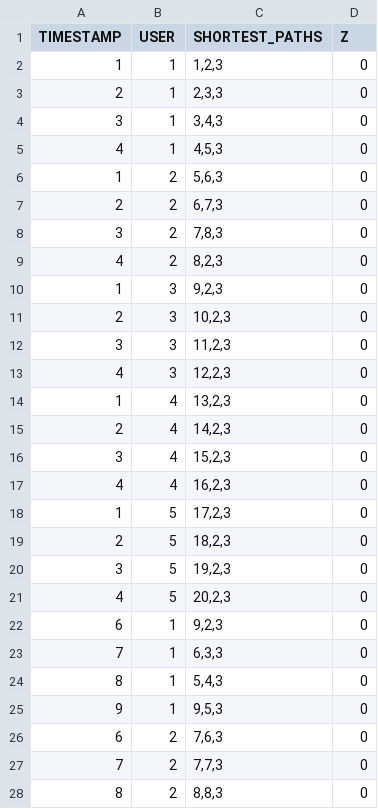
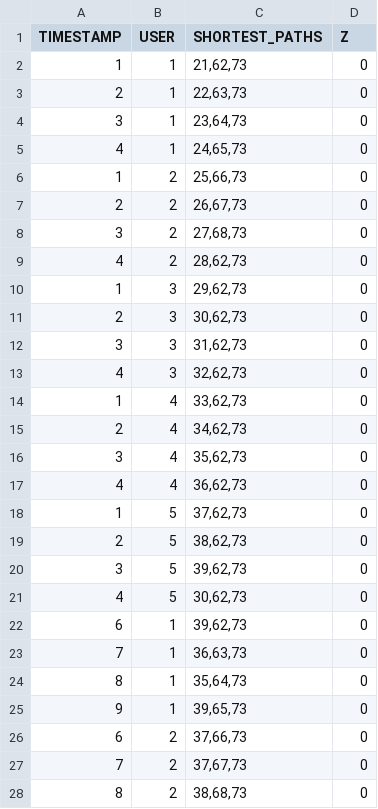
Before and after one commit to Ohohcakester/cs4246-project, a CSV file: src/testGP.csv, drawn as a sheet; only a part is shown; the diff covers the shown part only.

```diff
--- a/src/testGP.csv
+++ b/src/testGP.csv
@@ -1,28 +1,28 @@
 TIMESTAMP,USER,SHORTEST_PATHS,Z
-1,1,"1,2,3",0
-2,1,"2,3,3",0
-3,1,"3,4,3",0
-4,1,"4,5,3",0
-1,2,"5,6,3",0
-2,2,"6,7,3",0
-3,2,"7,8,3",0
-4,2,"8,2,3",0
-1,3,"9,2,3",0
-2,3,"10,2,3",0
-3,3,"11,2,3",0
-4,3,"12,2,3",0
-1,4,"13,2,3",0
-2,4,"14,2,3",0
-3,4,"15,2,3",0
-4,4,"16,2,3",0
-1,5,"17,2,3",0
-2,5,"18,2,3",0
-3,5,"19,2,3",0
-4,5,"20,2,3",0
-6,1,"9,2,3",0
-7,1,"6,3,3",0
-8,1,"5,4,3",0
-9,1,"9,5,3",0
-6,2,"7,6,3",0
-7,2,"7,7,3",0
-8,2,"8,8,3",0
+1,1,"21,62,73",0
+2,1,"22,63,73",0
+3,1,"23,64,73",0
+4,1,"24,65,73",0
+1,2,"25,66,73",0
+2,2,"26,67,73",0
+3,2,"27,68,73",0
+4,2,"28,62,73",0
+1,3,"29,62,73",0
+2,3,"30,62,73",0
+3,3,"31,62,73",0
+4,3,"32,62,73",0
+1,4,"33,62,73",0
+2,4,"34,62,73",0
+3,4,"35,62,73",0
+4,4,"36,62,73",0
+1,5,"37,62,73",0
+2,5,"38,62,73",0
+3,5,"39,62,73",0
+4,5,"30,62,73",0
+6,1,"39,62,73",0
+7,1,"36,63,73",0
+8,1,"35,64,73",0
+9,1,"39,65,73",0
+6,2,"37,66,73",0
+7,2,"37,67,73",0
+8,2,"38,68,73",0
```
Also changed, not shown: 13 edited cells elsewhere in this file.
